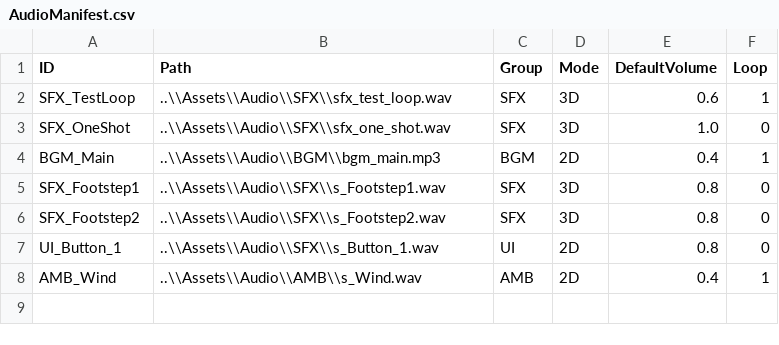
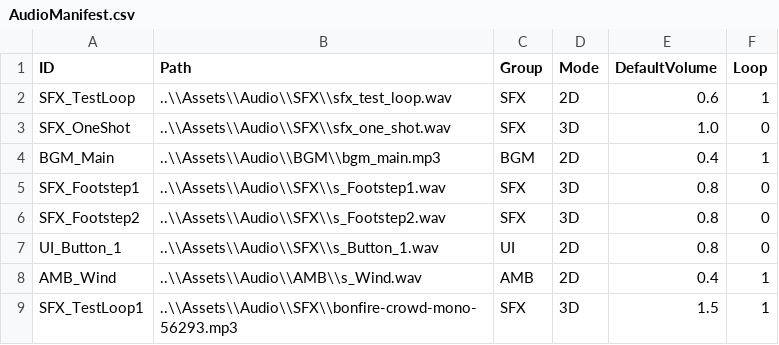
Before and after one commit to MoonSun-v/JesaSang, a CSV file: TigerEngine/Project/Assets/Audio/AudioManifest.csv, drawn as a sheet.

```diff
--- a/TigerEngine/Project/Assets/Audio/AudioManifest.csv
+++ b/TigerEngine/Project/Assets/Audio/AudioManifest.csv
@@ -1,3 +1,3 @@
 ID,Path,Group,Mode,DefaultVolume,Loop
-SFX_TestLoop,..\\Assets\\Audio\\SFX\\sfx_test_loop.wav,SFX,3D,0.6,1
+SFX_TestLoop,..\\Assets\\Audio\\SFX\\sfx_test_loop.wav,SFX,2D,0.6,1
 SFX_OneShot,..\\Assets\\Audio\\SFX\\sfx_one_shot.wav,SFX,3D,1.0,0
@@ -8 +8,2 @@ UI_Button_1,..\\Assets\\Audio\\SFX\\s_Button_1.wav,UI,2D,0.8,0
 AMB_Wind,..\\Assets\\Audio\\AMB\\s_Wind.wav,AMB,2D,0.4,1
+SFX_TestLoop1,..\\Assets\\Audio\\SFX\\bonfire-crowd-mono-56293.mp3,SFX,3D,1.5,1
```
Also changed, not shown: 5 other files.
